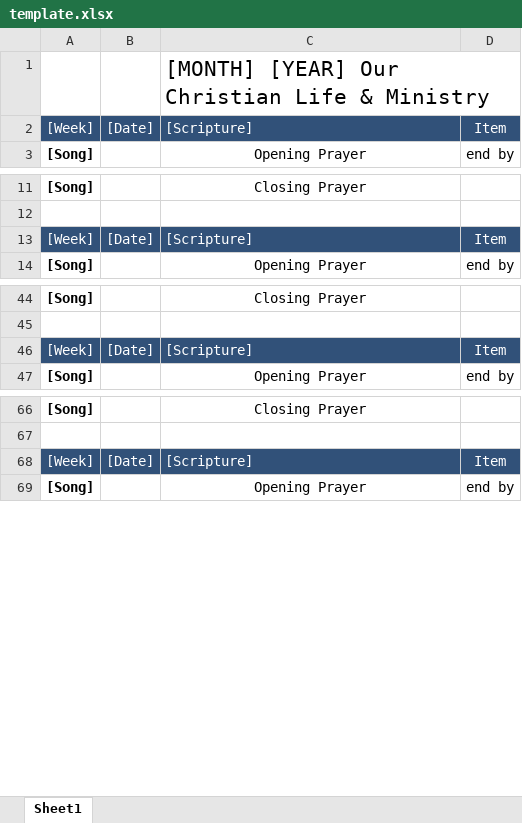
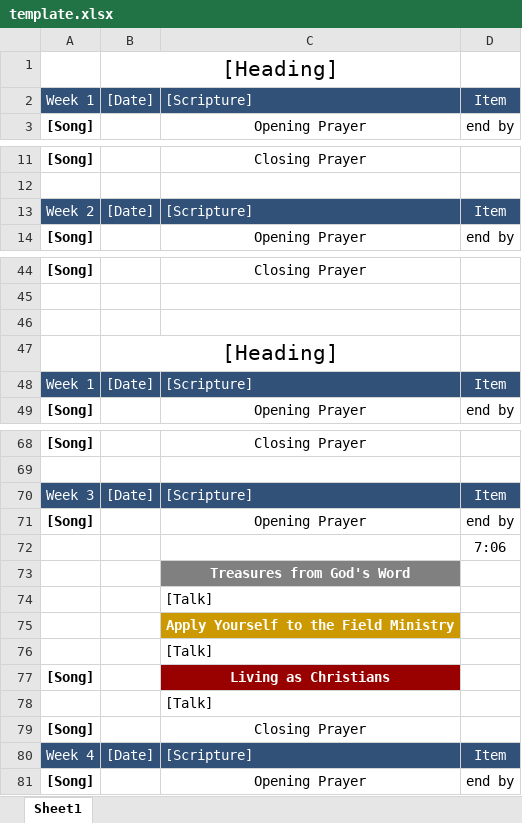
Before and after one commit to Bendoman/Schedule_helper, an Excel workbook: template.xlsx, sheet Sheet1, drawn as a sheet; only a part is shown, gaps mark what is left out; values as stored, in another font and other column widths than the file's, no borders; removed rows and columns are numbered as before the commit, all else as after; the diff covers the shown part only; the diff names each change by its address in the sheet, - before the commit and + after, or states it on an @@ line.

Commit message:
Added, time incrementation, border fixes, title and scripture changes

```diff
--- a/template.xlsx (sheet Sheet1)
+++ b/template.xlsx (sheet Sheet1)
-row 1:  |  | [MONTH] [YEAR] Our Christian Life & Ministry
+row 1:  | [Heading]
-A2: [Week]
+A2: Week 1
-A13: [Week]
+A13: Week 2
+row 46: (empty)
+row 47:  | [Heading]
-A48: [Week]
+A48: Week 1
-A70: [Week]
+A70: Week 3
+row 71: [Song] |  | Opening Prayer | end by
+row 72:  |  |  | 7:06
+row 73:  |  | Treasures from God's Word
+row 74:  |  | [Talk]
+row 75:  |  | Apply Yourself to the Field Ministry
+row 76:  |  | [Talk]
+row 77: [Song] |  | Living as Christians
+row 78:  |  | [Talk]
+row 79: [Song] |  | Closing Prayer
+row 80: Week 4 | [Date] | [Scripture] | Item
```
Also changed, not shown: 3 edited cells elsewhere in this sheet, new.xlsx, 2 other files.
